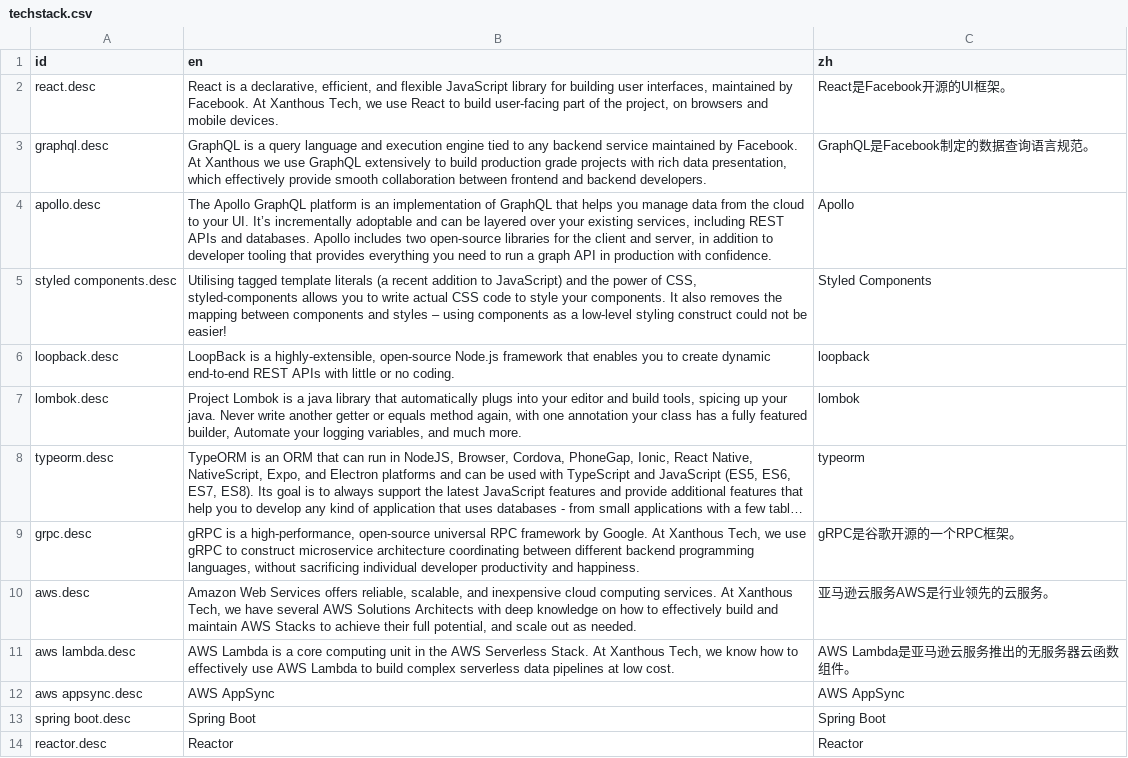
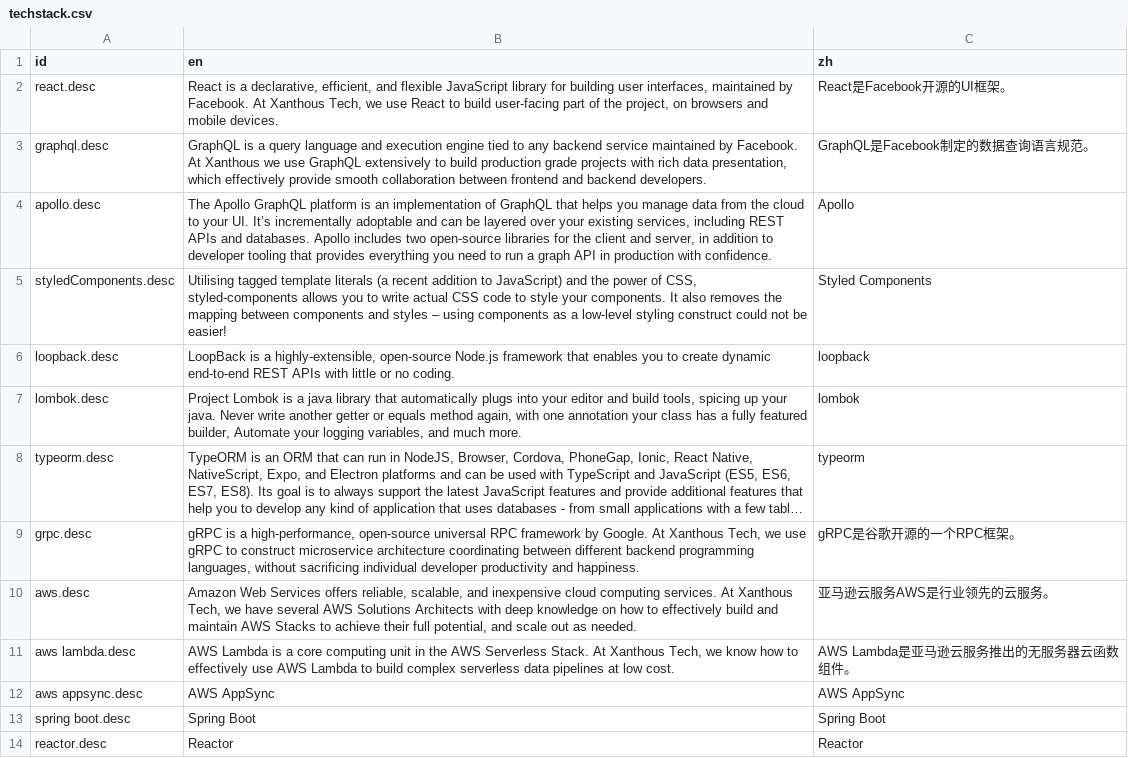
Before and after one commit to xanthous-tech/xanthous-tech.github.io, a CSV file: src/content/i18n/techstack.csv, drawn as a sheet; long unchanged cells end in ….

```diff
--- a/src/content/i18n/techstack.csv
+++ b/src/content/i18n/techstack.csv
@@ -4,3 +4,3 @@ graphql.desc,"GraphQL is a query language and execution engine tied to any backe
 apollo.desc,"The Apollo GraphQL platform is an implementation of GraphQL that helps you manage data from the cloud to your UI. It’s incrementally adoptable and can be layered over your existing services, including REST APIs and databases. Apollo includes two open-source libraries for the client and server, in addition to developer tooling that provides everything you need to run a graph API in production with confidence.","Apollo"
-styled components.desc,"Utilising tagged template literals (a recent addition to JavaScript) and the power of CSS, styled-components allows you to write actual CSS code to style your components. It also removes the mapping between components and styles – using components as a low-level styling construct could not be easier!","Styled Components"
+styledComponents.desc,"Utilising tagged template literals (a recent addition to JavaScript) and the power of CSS, styled-components allows you to write actual CSS code to style your components. It also removes the mapping between components and styles – using components as a low-level styling construct could not be easier!","Styled Components"
 loopback.desc,"LoopBack is a highly-extensible, open-source Node.js framework that enables you to create dynamic end-to-end REST APIs with little or no coding.","loopback"
```
Also changed, not shown: 3 other files.
